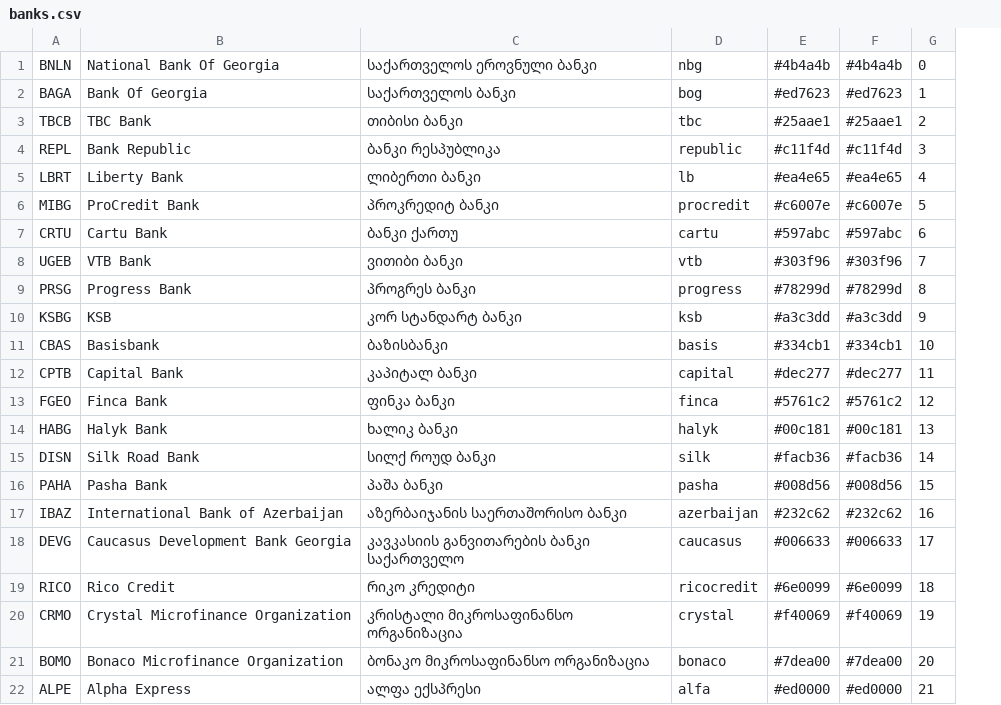
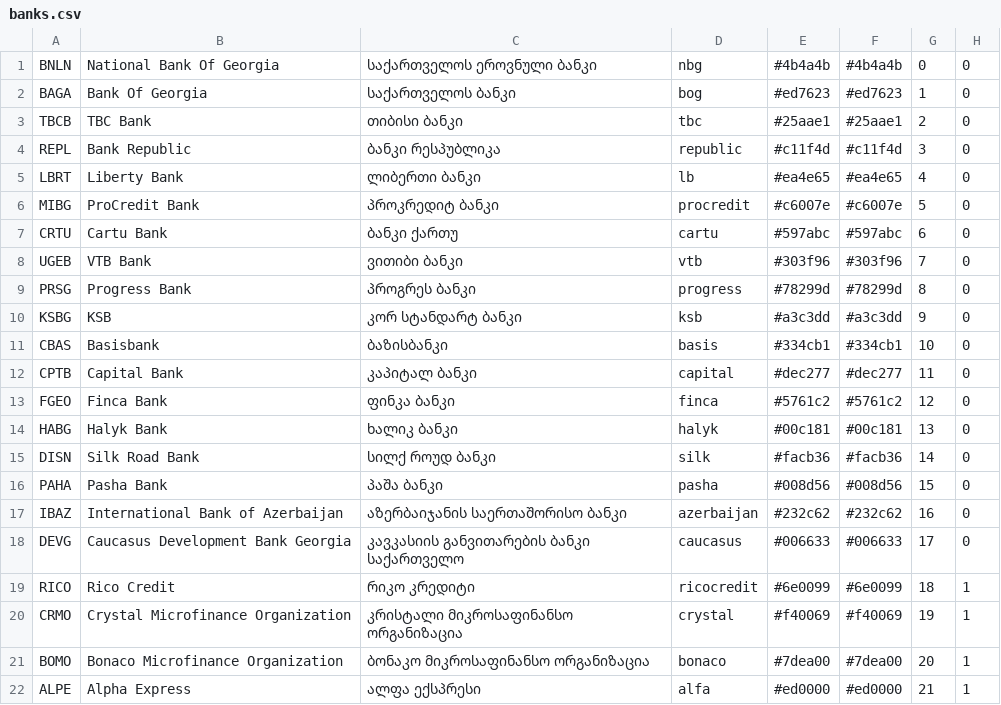
Before and after one commit to JumpStartGeorgia/xrates, a CSV file: datafiles/info/banks.csv, drawn as a sheet; the diff names each change by its address in the sheet, - before the commit and + after, or states it on an @@ line.

Commit message:
Banks script finished, dropdown for banks with optgroup, loader for charts added

```diff
--- a/datafiles/info/banks.csv
+++ b/datafiles/info/banks.csv
+column H, rows 1-22: 0 | 0 | 0 | 0 | 0 | 0 | 0 | 0 | 0 | 0 | 0 | 0 | 0 | 0 | 0 | 0 | 0 | 0 | 1 | 1 | 1 | 1
```
Also changed, not shown: 12 other files.
